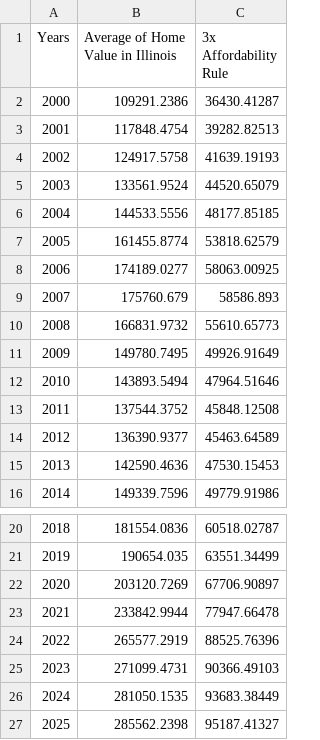
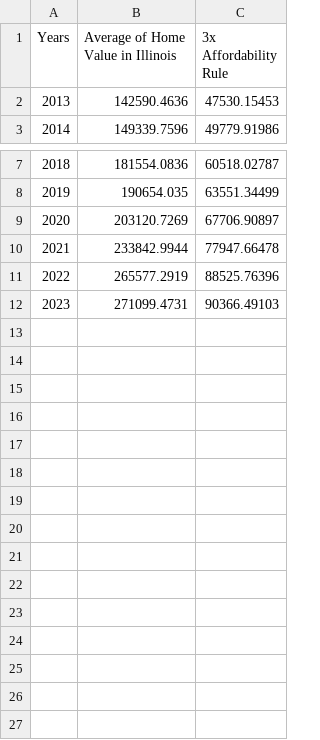
Before and after one commit to eaguilar02/Housing_Narrative_illinois, a CSV file: Affordability - Sheet1.csv, drawn as a sheet; only a part is shown, gaps mark what is left out; the diff names each change by its address in the sheet, - before the commit and + after, or states it on an @@ line.

Commit message:
Update Affordability - Sheet1.csv

```diff
--- a/Affordability - Sheet1.csv
+++ b/Affordability - Sheet1.csv
-row 2: 2000 | 109291.2386 | 36430.41287
-row 3: 2001 | 117848.4754 | 39282.82513
-row 4: 2002 | 124917.5758 | 41639.19193
-row 5: 2003 | 133561.9524 | 44520.65079
-row 6: 2004 | 144533.5556 | 48177.85185
-row 7: 2005 | 161455.8774 | 53818.62579
-row 8: 2006 | 174189.0277 | 58063.00925
-row 9: 2007 | 175760.679 | 58586.893
-row 10: 2008 | 166831.9732 | 55610.65773
-row 11: 2009 | 149780.7495 | 49926.91649
-row 12: 2010 | 143893.5494 | 47964.51646
-row 13: 2011 | 137544.3752 | 45848.12508
-row 14: 2012 | 136390.9377 | 45463.64589
-row 26: 2024 | 281050.1535 | 93683.38449
-row 27: 2025 | 285562.2398 | 95187.41327
```
